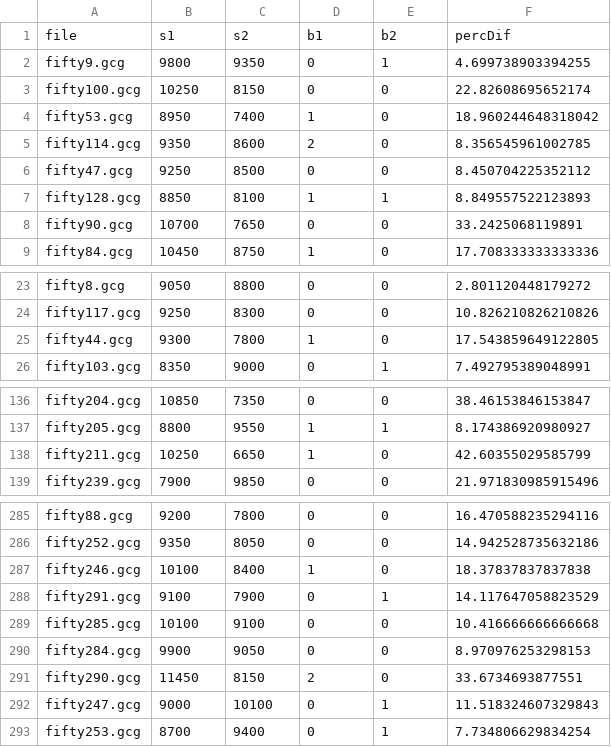
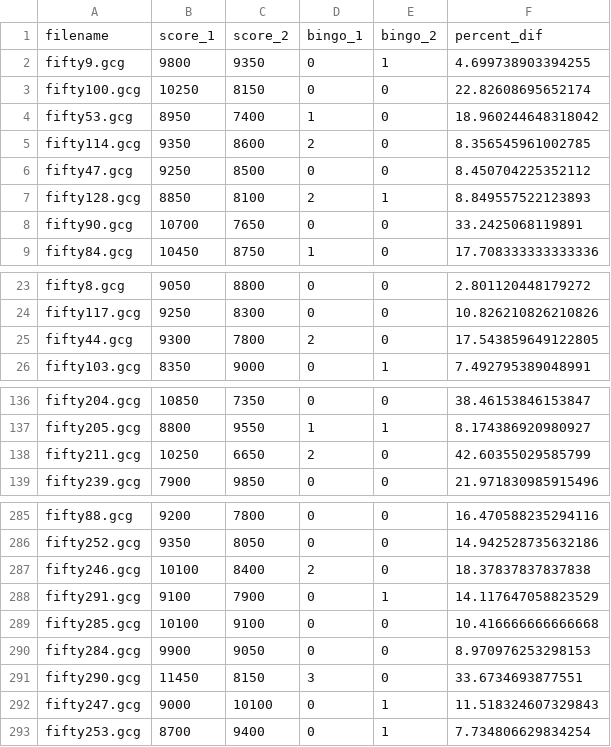
Before and after one commit to kmcelwee/scrabble, a CSV file: data/fifty.csv, drawn as a sheet; only a part is shown, gaps mark what is left out; the diff covers the shown part only.

```diff
--- a/data/fifty.csv
+++ b/data/fifty.csv
@@ -1,2 +1,2 @@
-file,s1,s2,b1,b2,percDif
+filename,score_1,score_2,bingo_1,bingo_2,percent_dif
 fifty9.gcg,9800,9350,0,1,4.699738903394255
@@ -6,3 +6,3 @@ fifty114.gcg,9350,8600,2,0,8.356545961002785
 fifty47.gcg,9250,8500,0,0,8.450704225352112
-fifty128.gcg,8850,8100,1,1,8.849557522123893
+fifty128.gcg,8850,8100,2,1,8.849557522123893
 fifty90.gcg,10700,7650,0,0,33.2425068119891
@@ -24,3 +24,3 @@ fifty8.gcg,9050,8800,0,0,2.801120448179272
 fifty117.gcg,9250,8300,0,0,10.826210826210826
-fifty44.gcg,9300,7800,1,0,17.543859649122805
+fifty44.gcg,9300,7800,2,0,17.543859649122805
 fifty103.gcg,8350,9000,0,1,7.492795389048991
@@ -137,3 +137,3 @@ fifty204.gcg,10850,7350,0,0,38.46153846153847
 fifty205.gcg,8800,9550,1,1,8.174386920980927
-fifty211.gcg,10250,6650,1,0,42.60355029585799
+fifty211.gcg,10250,6650,2,0,42.60355029585799
 fifty239.gcg,7900,9850,0,0,21.971830985915496
@@ -286,3 +286,3 @@ fifty88.gcg,9200,7800,0,0,16.470588235294116
 fifty252.gcg,9350,8050,0,0,14.942528735632186
-fifty246.gcg,10100,8400,1,0,18.37837837837838
+fifty246.gcg,10100,8400,2,0,18.37837837837838
 fifty291.gcg,9100,7900,0,1,14.117647058823529
@@ -290,3 +290,3 @@ fifty285.gcg,10100,9100,0,0,10.416666666666668
 fifty284.gcg,9900,9050,0,0,8.970976253298153
-fifty290.gcg,11450,8150,2,0,33.6734693877551
+fifty290.gcg,11450,8150,3,0,33.6734693877551
 fifty247.gcg,9000,10100,0,1,11.518324607329843
```
Also changed, not shown: 1 edited cell elsewhere in this file, data/random.csv, 5 other files.
